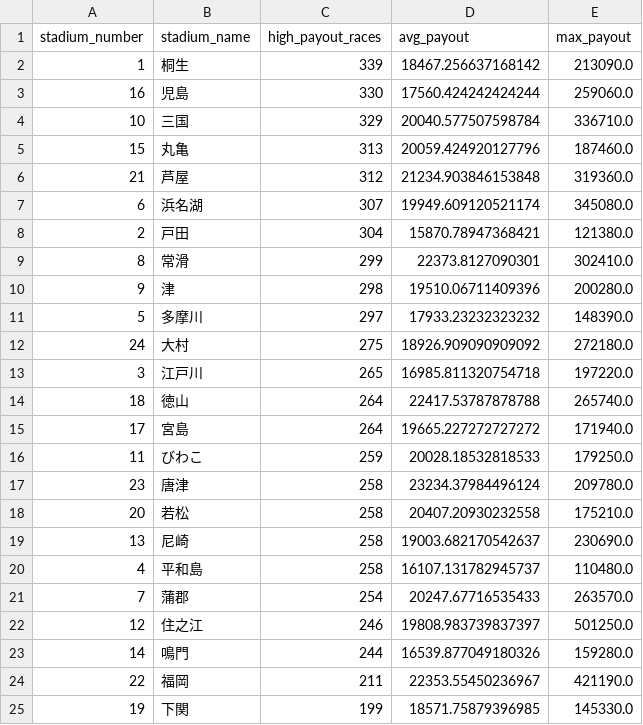
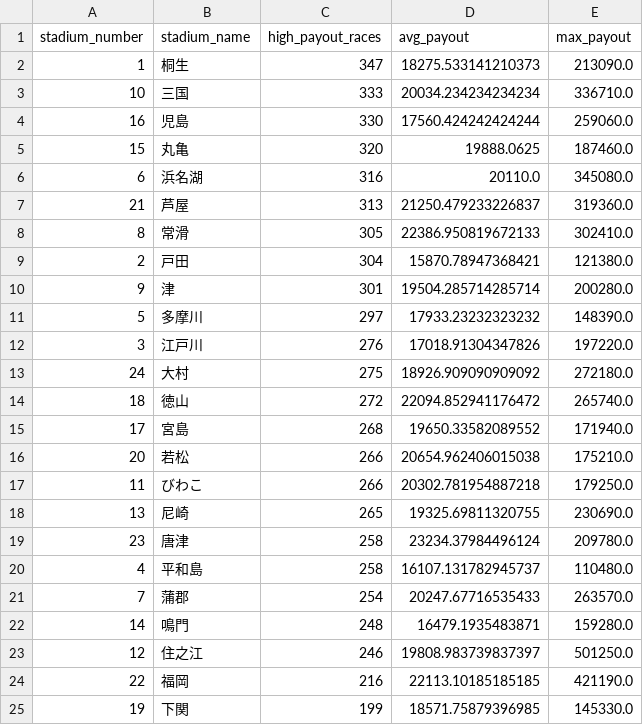
Before and after one commit to Patrickimamura/boatrace-analysis, a CSV file: output/stadium_high_payout_summary.csv, drawn as a sheet.

```diff
--- a/output/stadium_high_payout_summary.csv
+++ b/output/stadium_high_payout_summary.csv
@@ -1,25 +1,25 @@
 stadium_number,stadium_name,high_payout_races,avg_payout,max_payout
-1,桐生,339,18467.256637168142,213090.0
+1,桐生,347,18275.533141210373,213090.0
+10,三国,333,20034.234234234234,336710.0
 16,児島,330,17560.424242424244,259060.0
-10,三国,329,20040.577507598784,336710.0
-15,丸亀,313,20059.424920127796,187460.0
-21,芦屋,312,21234.903846153848,319360.0
-6,浜名湖,307,19949.609120521174,345080.0
+15,丸亀,320,19888.0625,187460.0
+6,浜名湖,316,20110.0,345080.0
+21,芦屋,313,21250.479233226837,319360.0
+8,常滑,305,22386.950819672133,302410.0
 2,戸田,304,15870.78947368421,121380.0
-8,常滑,299,22373.8127090301,302410.0
-9,津,298,19510.06711409396,200280.0
+9,津,301,19504.285714285714,200280.0
 5,多摩川,297,17933.23232323232,148390.0
+3,江戸川,276,17018.91304347826,197220.0
 24,大村,275,18926.909090909092,272180.0
-3,江戸川,265,16985.811320754718,197220.0
-18,徳山,264,22417.53787878788,265740.0
-17,宮島,264,19665.227272727272,171940.0
-11,びわこ,259,20028.18532818533,179250.0
+18,徳山,272,22094.852941176472,265740.0
+17,宮島,268,19650.33582089552,171940.0
+20,若松,266,20654.962406015038,175210.0
+11,びわこ,266,20302.781954887218,179250.0
+13,尼崎,265,19325.69811320755,230690.0
 23,唐津,258,23234.37984496124,209780.0
-20,若松,258,20407.20930232558,175210.0
-13,尼崎,258,19003.682170542637,230690.0
 4,平和島,258,16107.131782945737,110480.0
 7,蒲郡,254,20247.67716535433,263570.0
+14,鳴門,248,16479.1935483871,159280.0
 12,住之江,246,19808.983739837397,501250.0
-14,鳴門,244,16539.877049180326,159280.0
-22,福岡,211,22353.55450236967,421190.0
+22,福岡,216,22113.10185185185,421190.0
 19,下関,199,18571.75879396985,145330.0
```
Also changed, not shown: output/pattern_by_boat_order.csv, output/pattern_by_course_order.csv, 8 other files.
